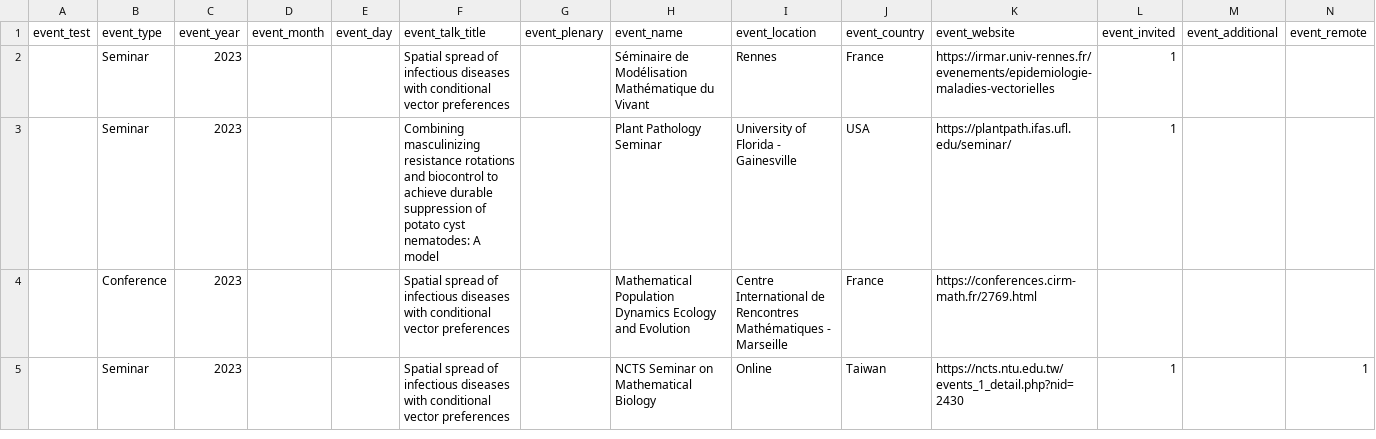
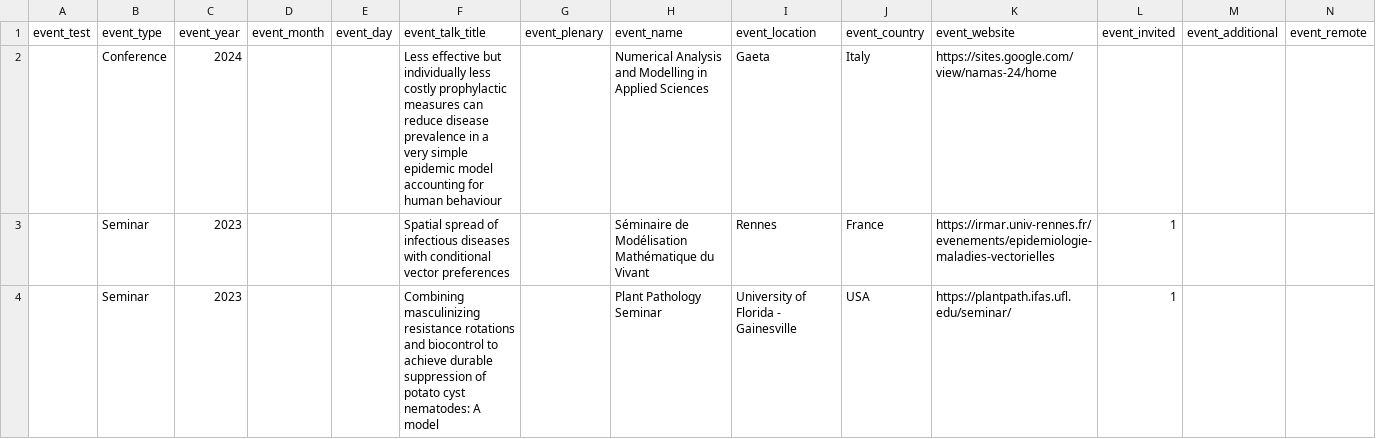
Before and after one commit to fmhamelin/home, a CSV file: _data/presentations.csv, drawn as a sheet; only a part is shown; the shorter side is filled out with more unchanged rows; rows hold the shown columns only; the diff names each change by its address in the sheet, - before the commit and + after, or states it on an @@ line.

```diff
--- a/_data/presentations.csv
+++ b/_data/presentations.csv
+row 2:  | Conference | 2024 |  |  | Less effective but individually less costly prophylactic measures can reduce disease prevalence in a very simple epidemic model accounting for human behaviour |  | Numerical Analysis and Modelling in Applied Sciences | Gaeta | Italy | https://sites.google.com/view/namas-24/home
```
